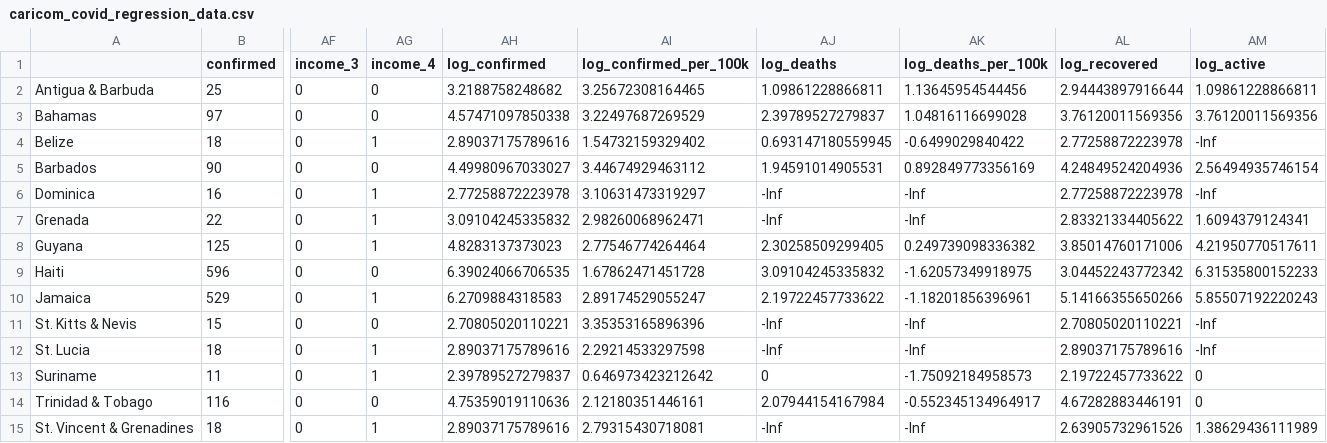
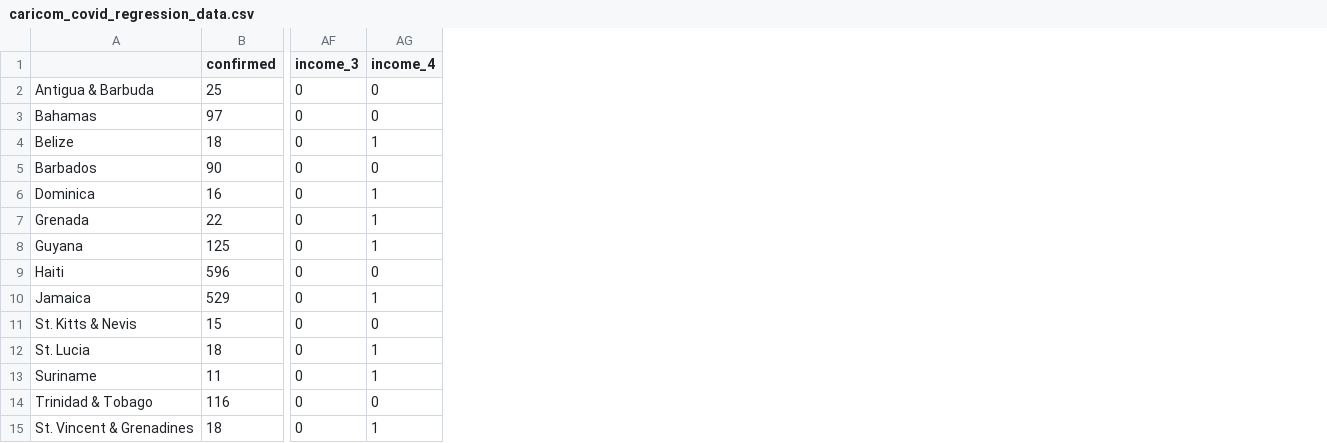
Before and after one commit to yohance-nicholas/Developing-Data-Products, a CSV file: 1. Tidy Data/caricom_covid_regression_data.csv, drawn as a sheet; only a part is shown, gaps mark what is left out; the diff names each change by its address in the sheet, - before the commit and + after, or states it on an @@ line.

Commit message:
Updated data cleaning script and ShinyApp

```diff
--- a/1. Tidy Data/caricom_covid_regression_data.csv
+++ b/1. Tidy Data/caricom_covid_regression_data.csv
-column AH (log_confirmed), rows 2-15: 3.2188758248682 | 4.57471097850338 | 2.89037175789616 | 4.49980967033027 | 2.77258872223978 | 3.09104245335832 | 4.8283137373023 | 6.39024066706535 | 6.2709884318583 | 2.70805020110221 | 2.89037175789616 | 2.39789527279837 | 4.75359019110636 | 2.89037175789616
-column AI (log_confirmed_per_100k), rows 2-15: 3.25672308164465 | 3.22497687269529 | 1.54732159329402 | 3.44674929463112 | 3.10631473319297 | 2.98260068962471 | 2.77546774264464 | 1.67862471451728 | 2.89174529055247 | 3.35353165896396 | 2.29214533297598 | 0.646973423212642 | 2.12180351446161 | 2.79315430718081
-column AJ (log_deaths), rows 2-15: 1.09861228866811 | 2.39789527279837 | 0.693147180559945 | 1.94591014905531 | -Inf | -Inf | 2.30258509299405 | 3.09104245335832 | 2.19722457733622 | -Inf | -Inf | 0 | 2.07944154167984 | -Inf
-column AK (log_deaths_per_100k), rows 2-15: 1.13645954544456 | 1.04816116699028 | -0.6499029840422 | 0.892849773356169 | -Inf | -Inf | 0.249739098336382 | -1.62057349918975 | -1.18201856396961 | -Inf | -Inf | -1.75092184958573 | -0.552345134964917 | -Inf
-column AL (log_recovered), rows 2-15: 2.94443897916644 | 3.76120011569356 | 2.77258872223978 | 4.24849524204936 | 2.77258872223978 | 2.83321334405622 | 3.85014760171006 | 3.04452243772342 | 5.14166355650266 | 2.70805020110221 | 2.89037175789616 | 2.19722457733622 | 4.67282883446191 | 2.63905732961526
-column AM (log_active), rows 2-15: 1.09861228866811 | 3.76120011569356 | -Inf | 2.56494935746154 | -Inf | 1.6094379124341 | 4.21950770517611 | 6.31535800152233 | 5.85507192220243 | -Inf | -Inf | 0 | 0 | 1.38629436111989
```
Also changed, not shown: 6 other files.
